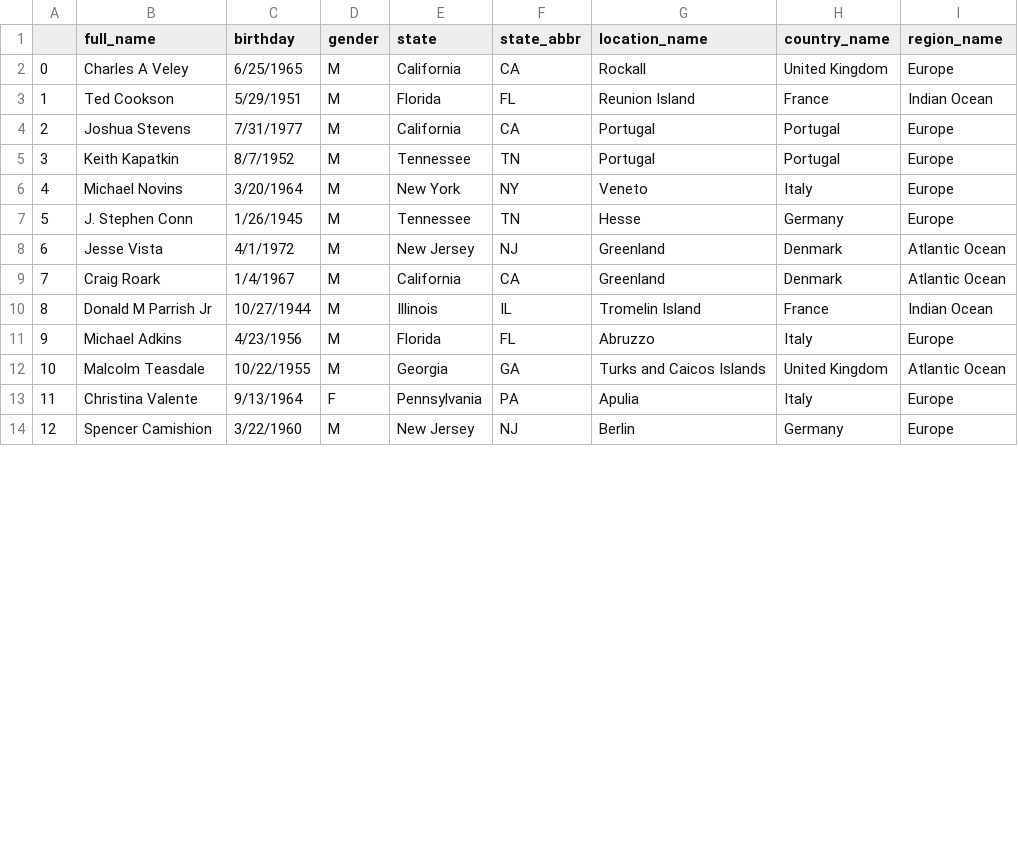
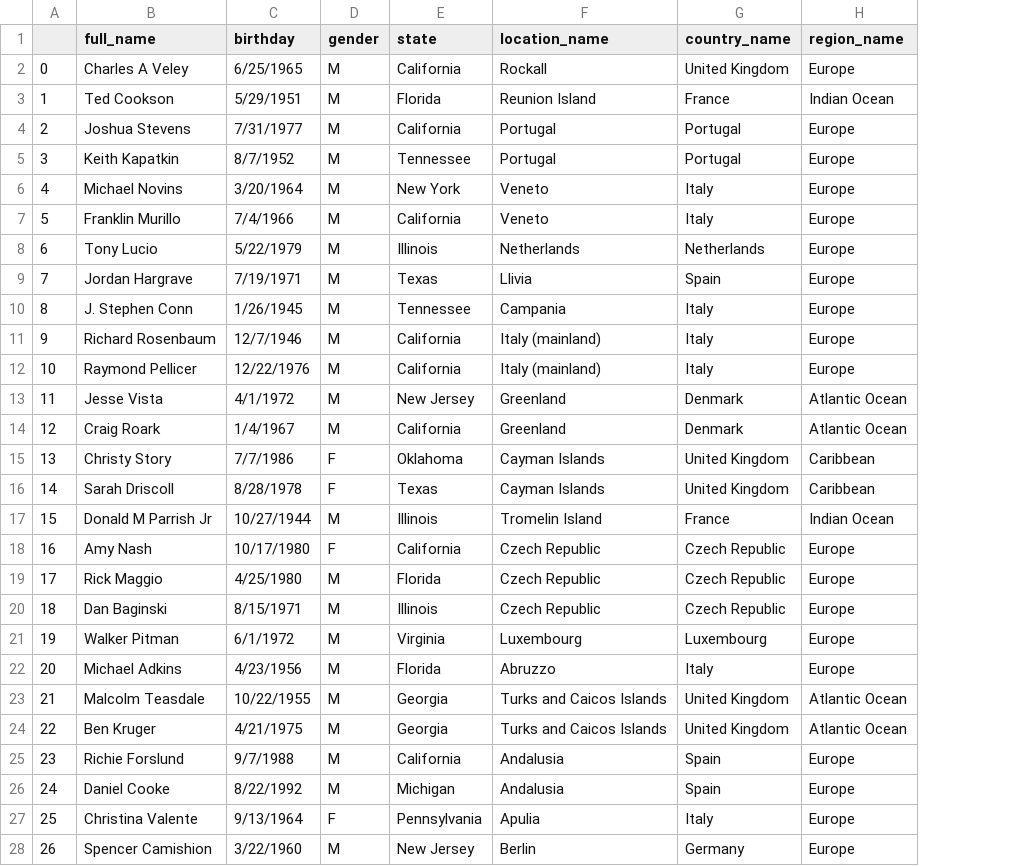
Before and after one commit to rsqzhang/UCBERDATA-Final-Project, a CSV file: final_data.csv, drawn as a sheet; only a part is shown; removed rows and columns are numbered as before the commit, all else as after; the diff covers the shown part only; the diff names each change by its address in the sheet, - before the commit and + after, or states it on an @@ line.

Commit message:
running everything with the complete data

```diff
--- a/final_data.csv
+++ b/final_data.csv
-column F (state_abbr), rows 2-14: CA | FL | CA | TN | NY | TN | NJ | CA | IL | FL | GA | PA | NJ
+row 7: 5 | Franklin Murillo | 7/4/1966 | M | California | Veneto | Italy | Europe
+row 8: 6 | Tony Lucio | 5/22/1979 | M | Illinois | Netherlands | Netherlands | Europe
+row 9: 7 | Jordan Hargrave | 7/19/1971 | M | Texas | Llivia | Spain | Europe
@@ column A renumbered between rows 10 and 36 @@
-F10 (location_name): Hesse
+F10 (location_name): Campania
-G10 (country_name): Germany
+G10 (country_name): Italy
+row 11: 9 | Richard Rosenbaum | 12/7/1946 | M | California | Italy (mainland) | Italy | Europe
+row 12: 10 | Raymond Pellicer | 12/22/1976 | M | California | Italy (mainland) | Italy | Europe
+row 15: 13 | Christy Story | 7/7/1986 | F | Oklahoma | Cayman Islands | United Kingdom | Caribbean
+row 16: 14 | Sarah Driscoll | 8/28/1978 | F | Texas | Cayman Islands | United Kingdom | Caribbean
+row 18: 16 | Amy Nash | 10/17/1980 | F | California | Czech Republic | Czech Republic | Europe
+row 19: 17 | Rick Maggio | 4/25/1980 | M | Florida | Czech Republic | Czech Republic | Europe
+row 20: 18 | Dan Baginski | 8/15/1971 | M | Illinois | Czech Republic | Czech Republic | Europe
+row 21: 19 | Walker Pitman | 6/1/1972 | M | Virginia | Luxembourg | Luxembourg | Europe
+row 24: 22 | Ben Kruger | 4/21/1975 | M | Georgia | Turks and Caicos Islands | United Kingdom | Atlantic Ocean
+row 25: 23 | Richie Forslund | 9/7/1988 | M | California | Andalusia | Spain | Europe
+row 26: 24 | Daniel Cooke | 8/22/1992 | M | Michigan | Andalusia | Spain | Europe
```
Also changed, not shown: 10 added rows elsewhere in this file, 13 other files.
